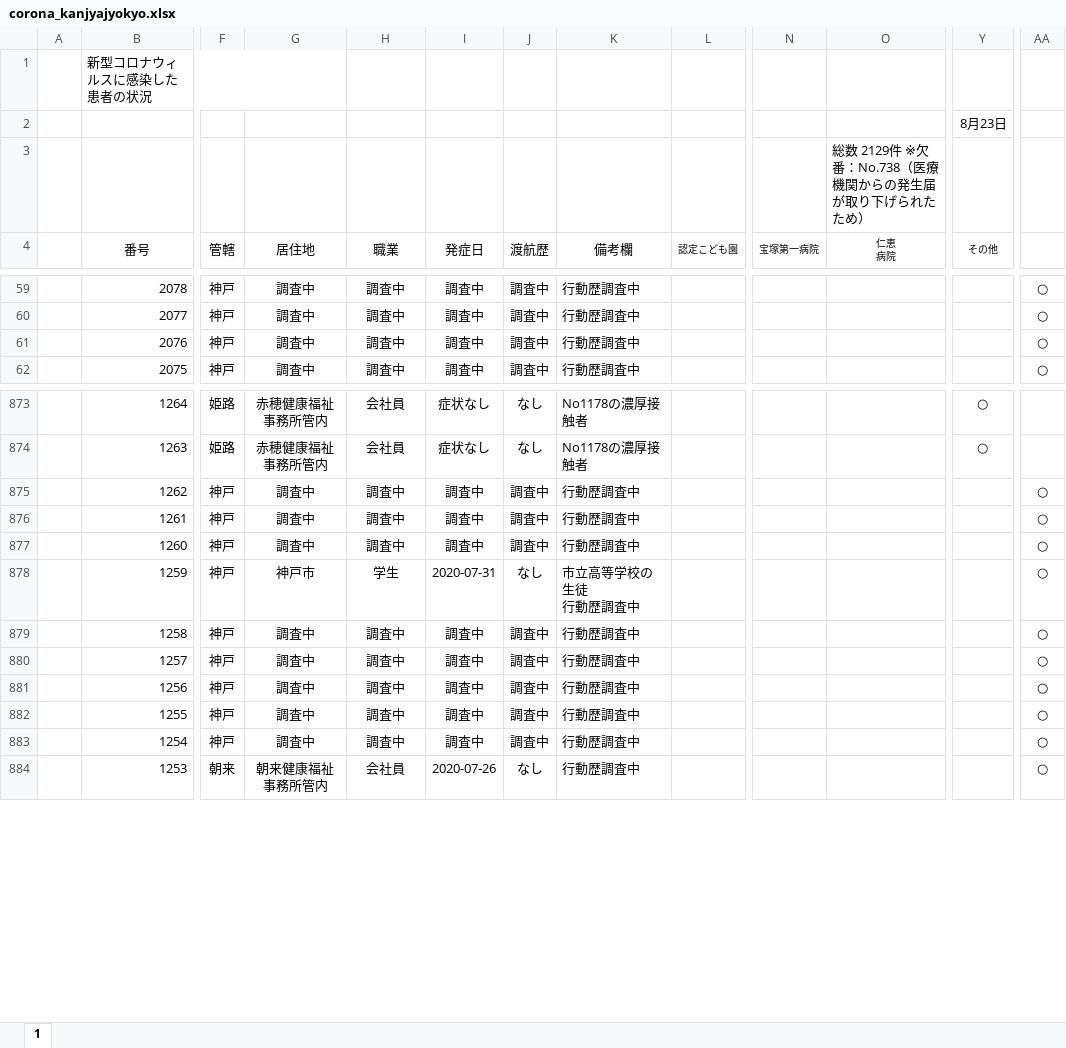
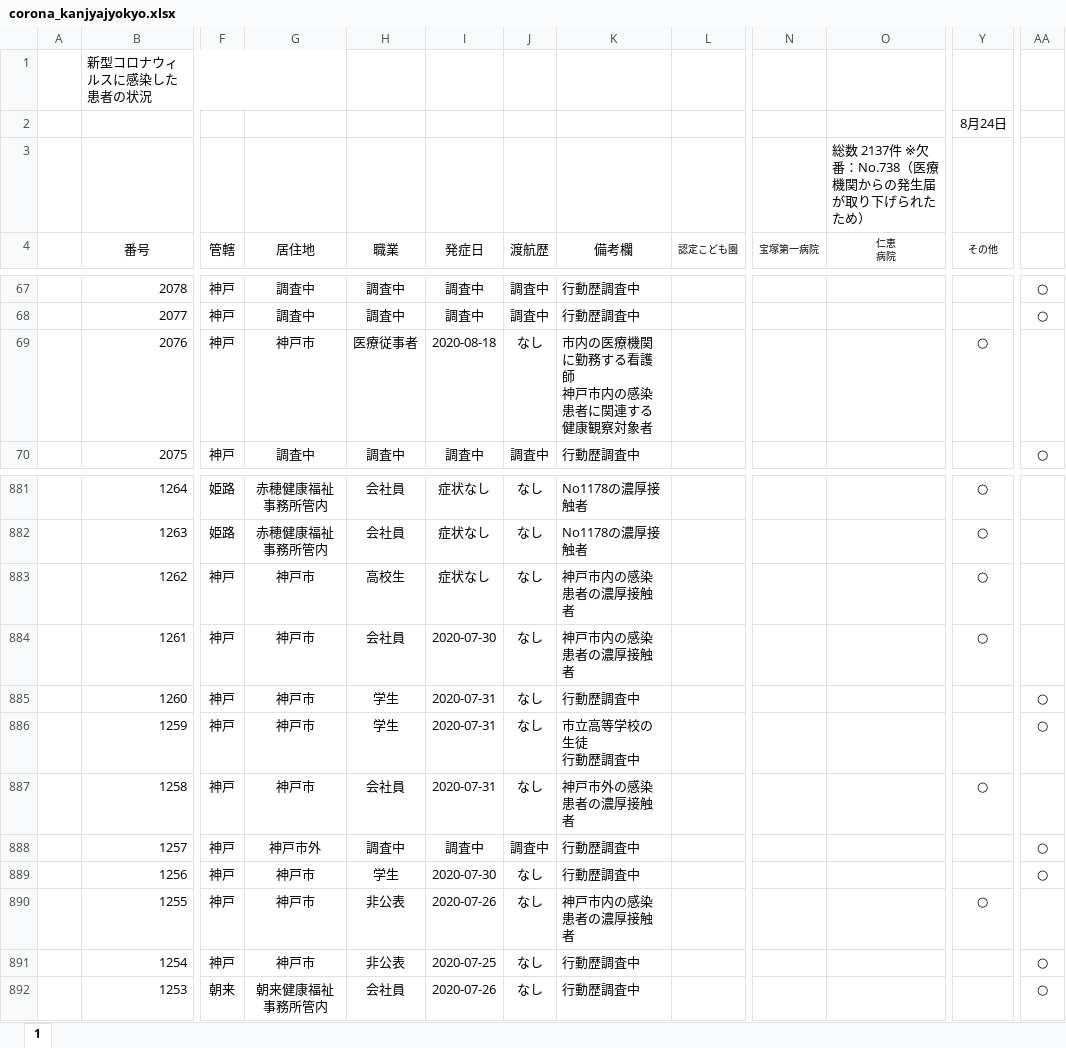
Before and after one commit to stop-covid19-hyogo/covid19-scraping, an Excel workbook: corona_kanjyajyokyo.xlsx, sheet 1, drawn as a sheet; only a part is shown, gaps mark what is left out; values as stored, in another font and other column widths than the file's, no borders; charts and pictures not drawn; addresses are those after the commit; ↵ is a line break in a cell; the diff covers the shown part only; the diff names each change by its address in the sheet, - before the commit and + after, or states it on an @@ line.

```diff
--- a/corona_kanjyajyokyo.xlsx (sheet 1)
+++ b/corona_kanjyajyokyo.xlsx (sheet 1)
-Y2 (その他): 8月23日
+Y2 (その他): 8月24日
-O3 (仁恵 病院): 総数 2129件 ※欠番：No.738（医療機関からの発生届が取り下げられたため）
+O3 (仁恵 病院): 総数 2137件 ※欠番：No.738（医療機関からの発生届が取り下げられたため）
-G69 (居住地): 調査中
+G69 (居住地): 神戸市
-H69 (職業): 調査中
+H69 (職業): 医療従事者
-I69 (発症日): 調査中
+I69 (発症日): 2020-08-18
-J69 (渡航歴): 調査中
+J69 (渡航歴): なし
-K69 (備考欄): 行動歴調査中
+K69 (備考欄): 市内の医療機関に勤務する看護師 ↵ 神戸市内の感染患者に関連する健康観察対象者
-Y69 (その他): (empty)
+Y69 (その他): ○
-AA69: ○
+AA69: (empty)
-G883:G885 (居住地): 調査中
+G883:G885 (居住地): 神戸市
-H883 (職業): 調査中
+H883 (職業): 高校生
-I883 (発症日): 調査中
+I883 (発症日): 症状なし
-J883:J885 (渡航歴): 調査中
+J883:J885 (渡航歴): なし
-K883:K884 (備考欄): 行動歴調査中
+K883:K884 (備考欄): 神戸市内の感染患者の濃厚接触者
-Y883:Y884 (その他): (empty)
+Y883:Y884 (その他): ○
-AA883:AA884: ○
+AA883:AA884: (empty)
-H884 (職業): 調査中
+H884 (職業): 会社員
-I884 (発症日): 調査中
+I884 (発症日): 2020-07-30
-H885 (職業): 調査中
+H885 (職業): 学生
-I885 (発症日): 調査中
+I885 (発症日): 2020-07-31
-G887 (居住地): 調査中
+G887 (居住地): 神戸市
-H887 (職業): 調査中
+H887 (職業): 会社員
-I887 (発症日): 調査中
+I887 (発症日): 2020-07-31
-J887 (渡航歴): 調査中
+J887 (渡航歴): なし
-K887 (備考欄): 行動歴調査中
+K887 (備考欄): 神戸市外の感染患者の濃厚接触者
-Y887 (その他): (empty)
+Y887 (その他): ○
-AA887: ○
+AA887: (empty)
-G888 (居住地): 調査中
+G888 (居住地): 神戸市外
-G889:G891 (居住地): 調査中
+G889:G891 (居住地): 神戸市
-H889 (職業): 調査中
+H889 (職業): 学生
-I889 (発症日): 調査中
+I889 (発症日): 2020-07-30
-J889:J891 (渡航歴): 調査中
+J889:J891 (渡航歴): なし
-H890:H891 (職業): 調査中
+H890:H891 (職業): 非公表
-I890 (発症日): 調査中
+I890 (発症日): 2020-07-26
-K890 (備考欄): 行動歴調査中
+K890 (備考欄): 神戸市内の感染患者の濃厚接触者
-Y890 (その他): (empty)
+Y890 (その他): ○
-AA890: ○
+AA890: (empty)
-I891 (発症日): 調査中
+I891 (発症日): 2020-07-25
```
Also changed, not shown: 8 added rows and 74 edited cells elsewhere in this sheet, formulas that keep their value, charts or pictures, 6 other files.
